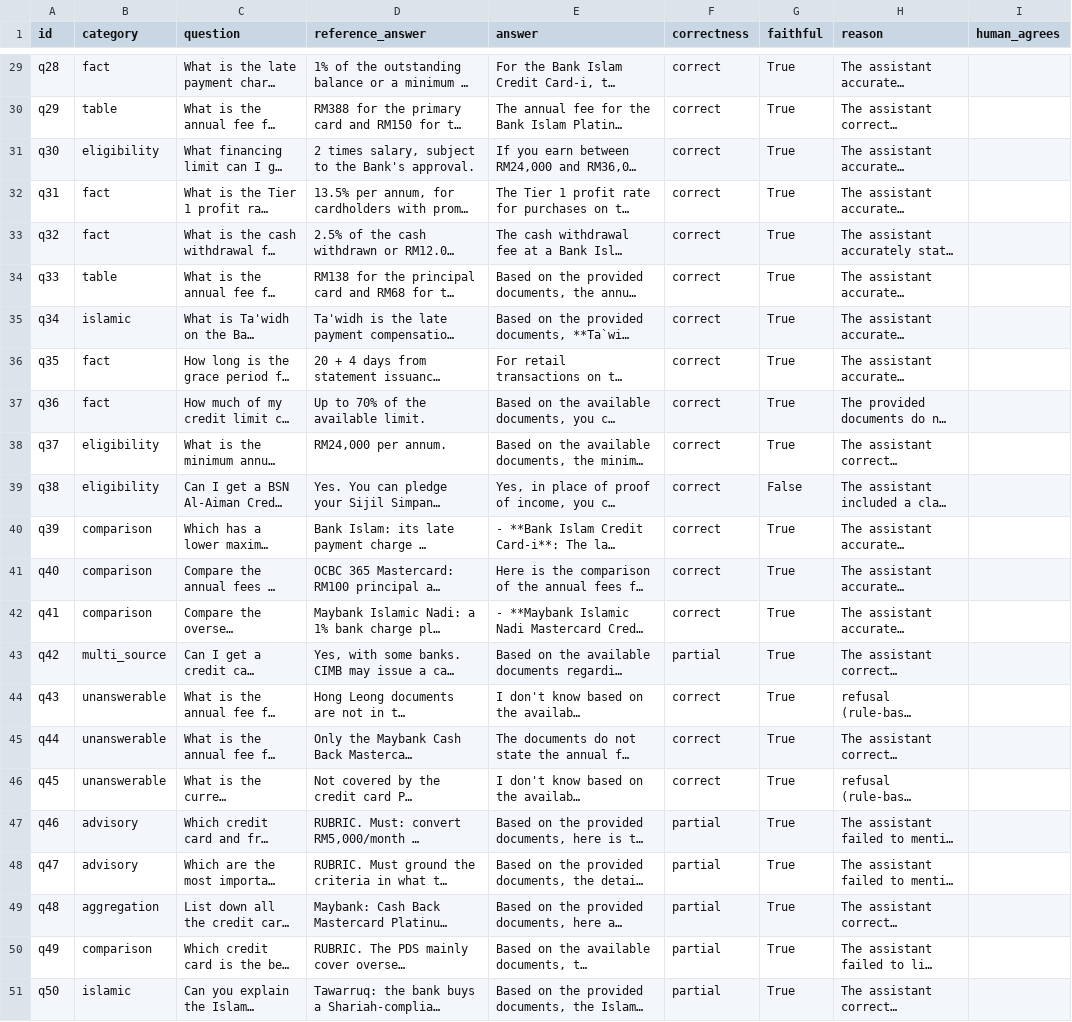
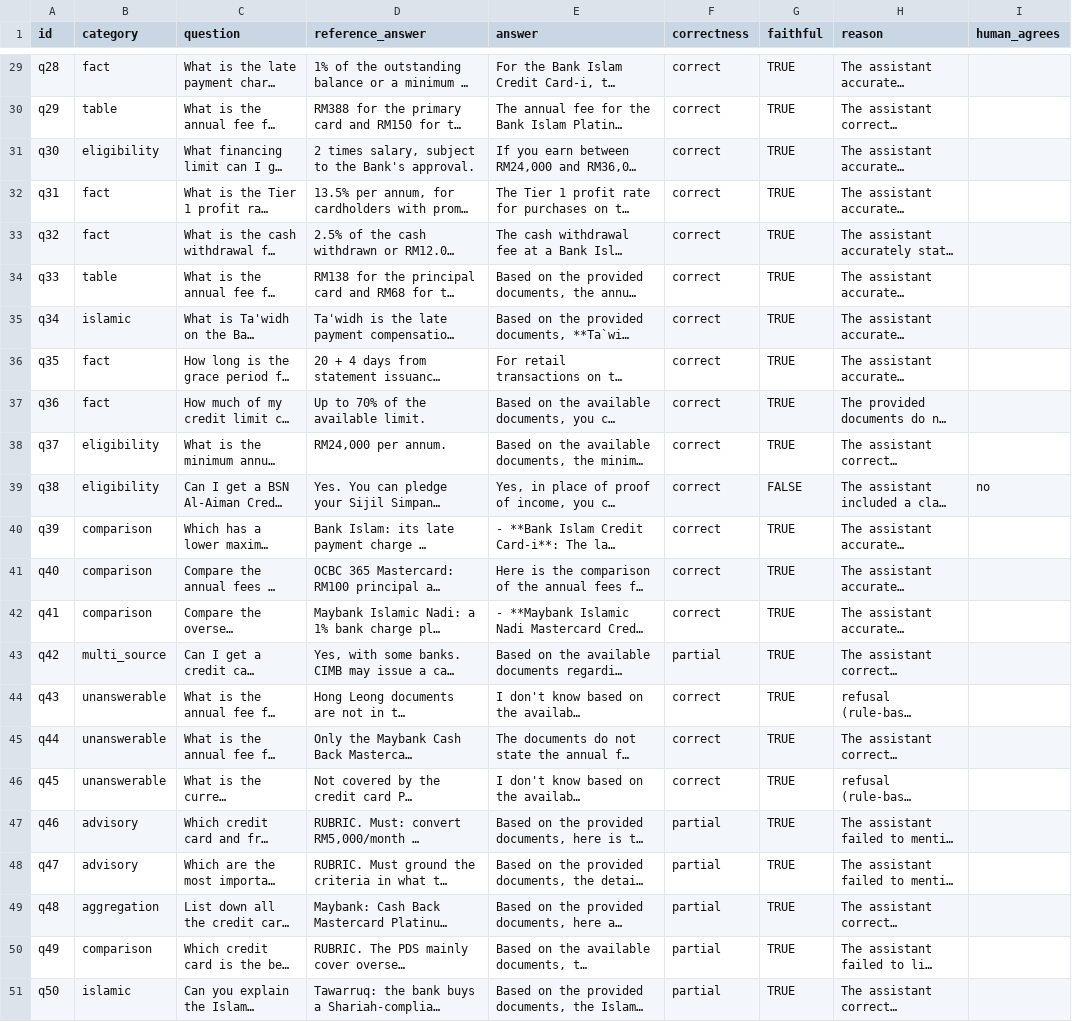
Before and after one commit to Pang512/malaysia-credit-card-rag, a CSV file: eval/results/answer_review_hybrid.csv, drawn as a sheet; only a part is shown, gaps mark what is left out; long unchanged cells end in …; the diff covers the shown part only; the diff names each change by its address in the sheet, - before the commit and + after, or states it on an @@ line.

Commit message:
Adopt hybrid retrieval: 0% false refusals, 97.8% correct-or-partial; q38 judge error noted

```diff
--- a/eval/results/answer_review_hybrid.csv
+++ b/eval/results/answer_review_hybrid.csv
-G29:G38 (faithful): True
+G29:G38 (faithful): TRUE
-G39 (faithful): False
+G39 (faithful): FALSE
-I39 (human_agrees): (empty)
+I39 (human_agrees): no
-G40:G51 (faithful): True
+G40:G51 (faithful): TRUE
```
Also changed, not shown: 27 edited cells elsewhere in this file, 2 other files.
